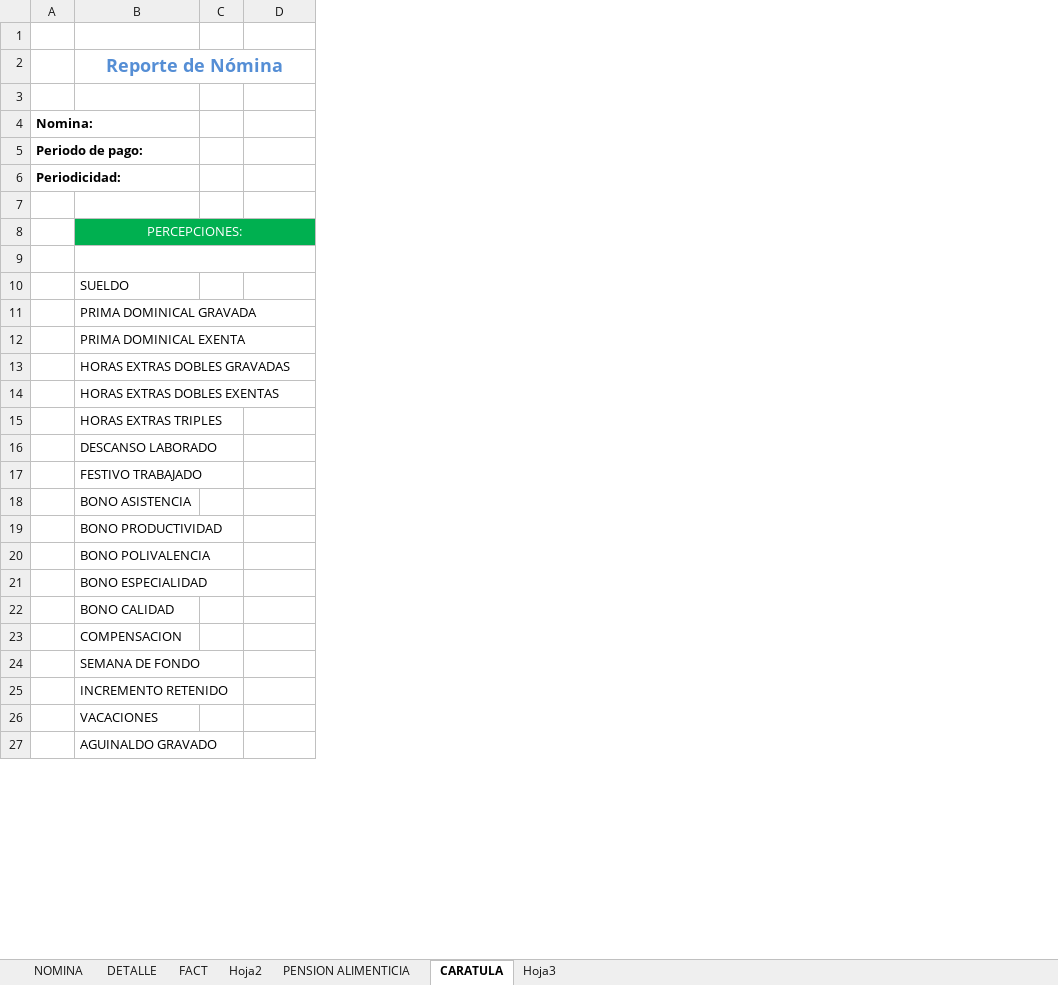
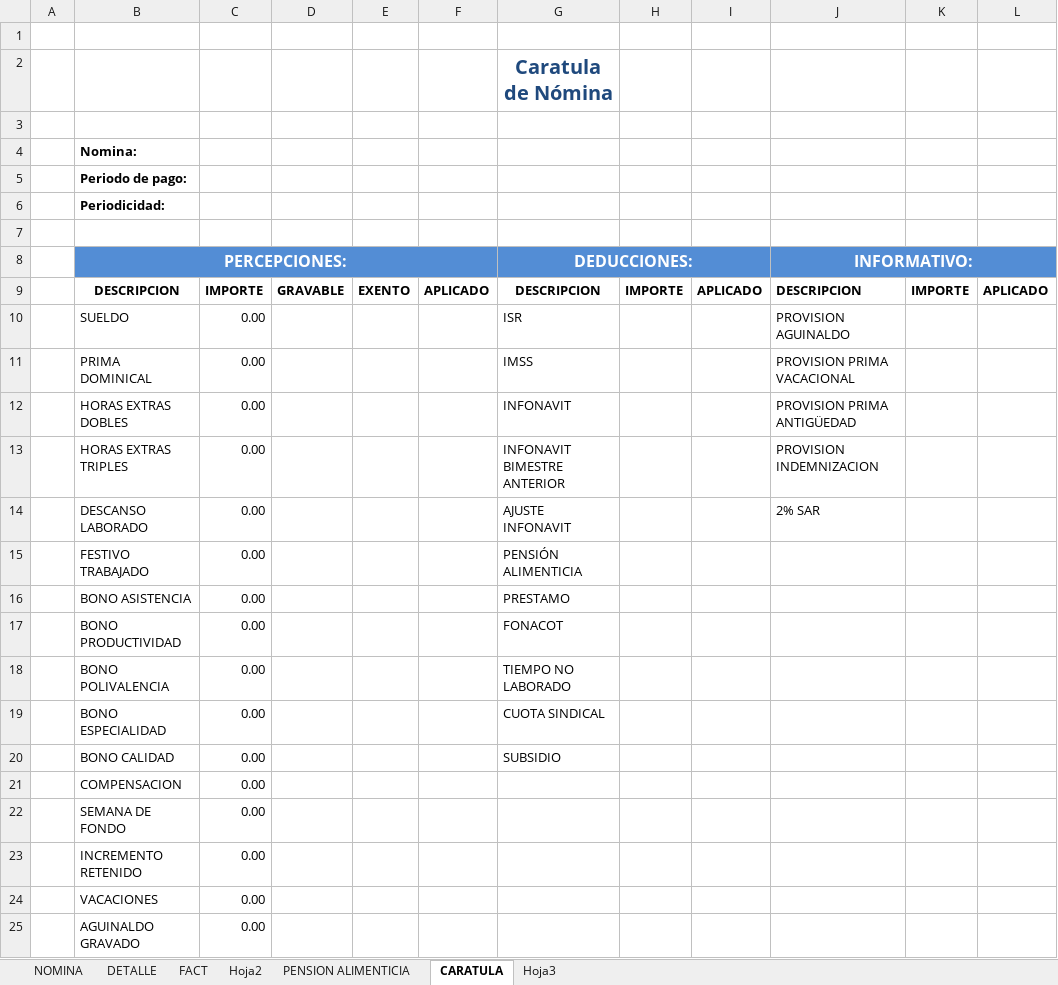
Before and after one commit to omarcin81/OperadoraNominas, an Excel workbook: OperadoraNominas/bin/Debug/Archivos/TMME.xlsx, sheet CARATULA, drawn as a sheet; only a part is shown; values as stored, in another font and other column widths than the file's, no borders; removed rows and columns are numbered as before the commit, all else as after; the diff covers the shown part only; the diff names each change by its address in the sheet, - before the commit and + after, or states it on an @@ line.

Commit message:
NOMINAS

```diff
--- a/OperadoraNominas/bin/Debug/Archivos/TMME.xlsx (sheet CARATULA)
+++ b/OperadoraNominas/bin/Debug/Archivos/TMME.xlsx (sheet CARATULA)
-column A, rows 4-6: Nomina: | Periodo de pago: | Periodicidad:
+column A, empty
-column C, empty
+column D, row 9: GRAVABLE
+column E, row 9: EXENTO
+column F, row 9: APLICADO
+column G (DEDUCCIONES:), row 2: Caratula de Nómina; rows 9-10: DESCRIPCION | ISR; rows 13-20: INFONAVIT BIMESTRE ANTERIOR | AJUSTE INFONAVIT | PENSIÓN ALIMENTICIA | PRESTAMO | FONACOT | TIEMPO NO LABORADO | CUOTA SINDICAL | SUBSIDIO
+column H, row 9: IMPORTE
+column I, row 9: APLICADO
+column J (INFORMATIVO:), rows 9-10: DESCRIPCION | PROVISION AGUINALDO; rows 13-14: PROVISION INDEMNIZACION | 2% SAR
+column K, row 9: IMPORTE
+column L, row 9: APLICADO
-row 1: (empty)
-row 2:  | Reporte de Nómina
-B4 (PERCEPCIONES:): (empty)
+B4 (PERCEPCIONES:): Nomina:
+row 5:  | Periodo de pago:
+row 6:  | Periodicidad:
@@ B8 bold: off → on, fill: #00B050 → #538DD5, text size: larger @@
-C8 fill: #00B050
+C8 fill: #538DD5
-row 9: (empty)
+row 9:  | DESCRIPCION | IMPORTE | GRAVABLE | EXENTO | APLICADO | DESCRIPCION | IMPORTE | APLICADO | DESCRIPCION | IMPORTE | APLICADO
-B9:D9 merged
-C10: (empty)
+C10: 0.00
-row 11:  | PRIMA DOMINICAL GRAVADA
-row 12:  | PRIMA DOMINICAL EXENTA
-row 13:  | HORAS EXTRAS DOBLES GRAVADAS
-row 14:  | HORAS EXTRAS DOBLES EXENTAS
+row 11:  | PRIMA DOMINICAL | 0.00 |  |  |  | IMSS |  |  | PROVISION PRIMA VACACIONAL
+row 12:  | HORAS EXTRAS DOBLES | 0.00 |  |  |  | INFONAVIT |  |  | PROVISION PRIMA ANTIGÜEDAD
-C13:C25: (empty)
+C13:C25: 0.00
```
Also changed, not shown: 1 added row, 17 removed rows and cell formats elsewhere in this sheet, formulas that keep their value, OperadoraNominas/bin/Debug/Archivos/TMM.xlsx, 16 other files.
